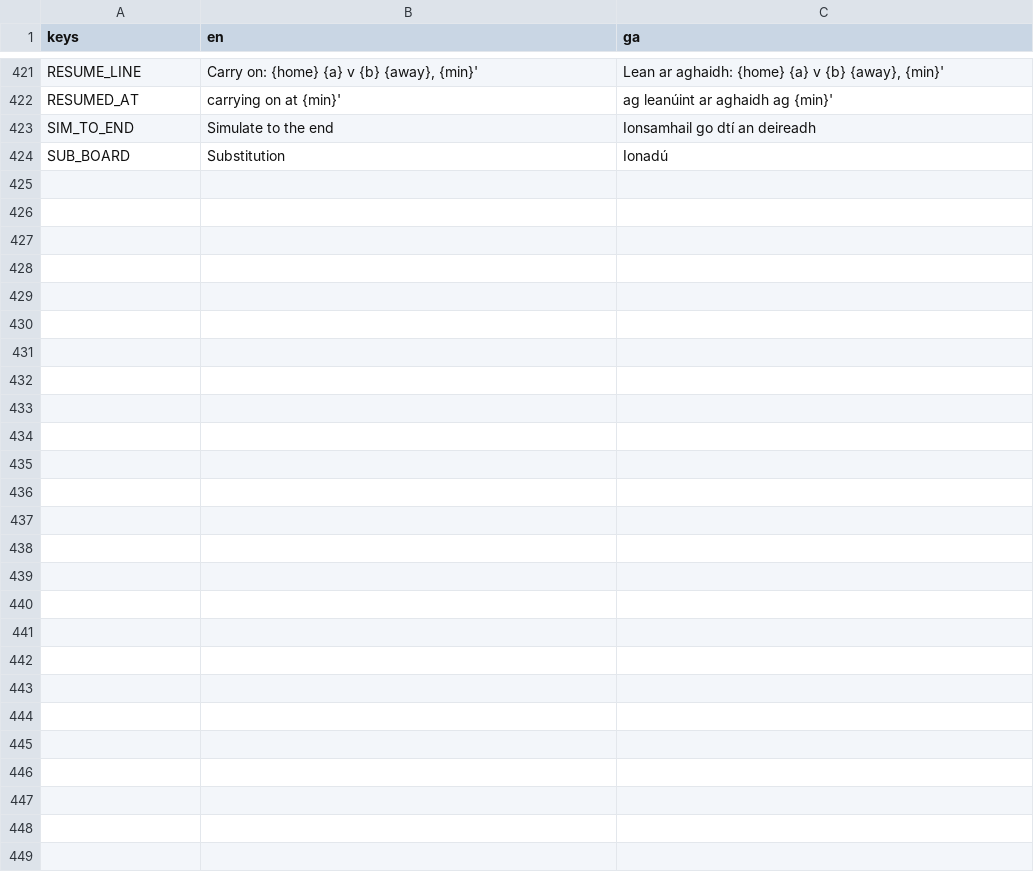
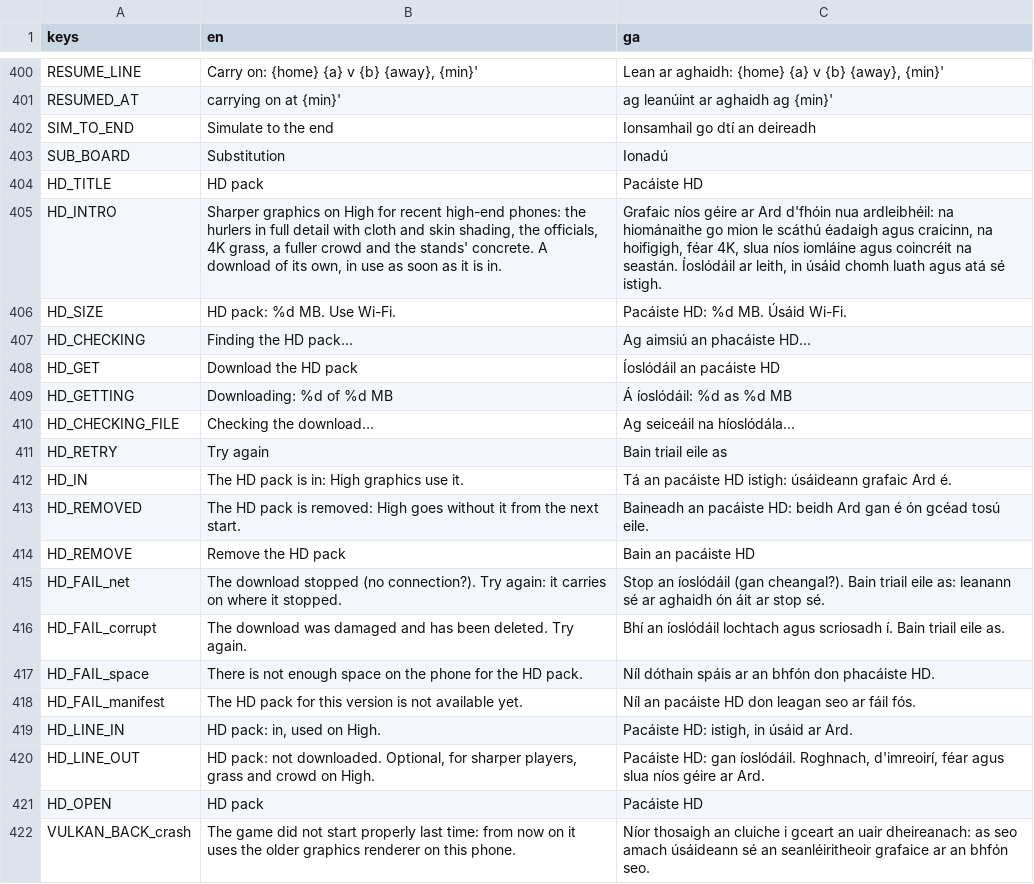
Before and after one commit to joshnason8-lab/ghost-kit-pages, a CSV file: hurling-game/i18n/strings.csv, drawn as a sheet; only a part is shown, gaps mark what is left out; the diff covers the shown part only; the diff names each change by its address in the sheet, - before the commit and + after, or states it on an @@ line.

```diff
--- a/hurling-game/i18n/strings.csv
+++ b/hurling-game/i18n/strings.csv
+row 404: HD_TITLE | HD pack | Pacáiste HD
+row 405: HD_INTRO | Sharper graphics on High for recent high-end phones: the hurlers in full detail with cloth and skin shading, the officials, 4K grass, a fuller crowd and the stands' concrete. A download of its own, in use as soon as it is in. | Grafaic níos géire ar Ard d'fhóin nua ardleibhéil: na hiománaithe go mion le scáthú éadaigh agus craicinn, na hoifigigh, féar 4K, slua níos iomláine agus coincréit na seastán. Íoslódáil ar leith, in úsáid chomh luath agus atá sé istigh.
+row 406: HD_SIZE | HD pack: %d MB. Use Wi-Fi. | Pacáiste HD: %d MB. Úsáid Wi-Fi.
+row 407: HD_CHECKING | Finding the HD pack... | Ag aimsiú an phacáiste HD...
+row 408: HD_GET | Download the HD pack | Íoslódáil an pacáiste HD
+row 409: HD_GETTING | Downloading: %d of %d MB | Á íoslódáil: %d as %d MB
+row 410: HD_CHECKING_FILE | Checking the download... | Ag seiceáil na híoslódála...
+row 411: HD_RETRY | Try again | Bain triail eile as
+row 412: HD_IN | The HD pack is in: High graphics use it. | Tá an pacáiste HD istigh: úsáideann grafaic Ard é.
+row 413: HD_REMOVED | The HD pack is removed: High goes without it from the next start. | Baineadh an pacáiste HD: beidh Ard gan é ón gcéad tosú eile.
+row 414: HD_REMOVE | Remove the HD pack | Bain an pacáiste HD
+row 415: HD_FAIL_net | The download stopped (no connection?). Try again: it carries on where it stopped. | Stop an íoslódáil (gan cheangal?). Bain triail eile as: leanann sé ar aghaidh ón áit ar stop sé.
+row 416: HD_FAIL_corrupt | The download was damaged and has been deleted. Try again. | Bhí an íoslódáil lochtach agus scriosadh í. Bain triail eile as.
+row 417: HD_FAIL_space | There is not enough space on the phone for the HD pack. | Níl dóthain spáis ar an bhfón don phacáiste HD.
+row 418: HD_FAIL_manifest | The HD pack for this version is not available yet. | Níl an pacáiste HD don leagan seo ar fáil fós.
+row 419: HD_LINE_IN | HD pack: in, used on High. | Pacáiste HD: istigh, in úsáid ar Ard.
+row 420: HD_LINE_OUT | HD pack: not downloaded. Optional, for sharper players, grass and crowd on High. | Pacáiste HD: gan íoslódáil. Roghnach, d'imreoirí, féar agus slua níos géire ar Ard.
+row 421: HD_OPEN | HD pack | Pacáiste HD
+row 422: VULKAN_BACK_crash | The game did not start properly last time: from now on it uses the older graphics renderer on this phone. | Níor thosaigh an cluiche i gceart an uair dheireanach: as seo amach úsáideann sé an seanléiritheoir grafaice ar an bhfón seo.
```
Also changed, not shown: 21 removed rows and 2 edited cells elsewhere in this file, 29 other files.
